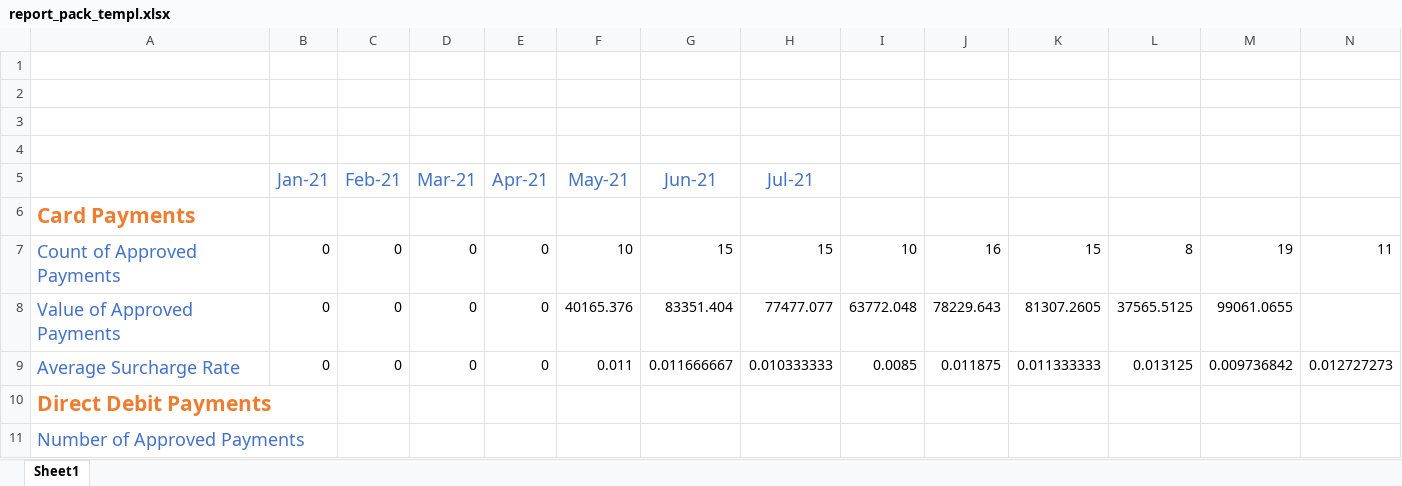
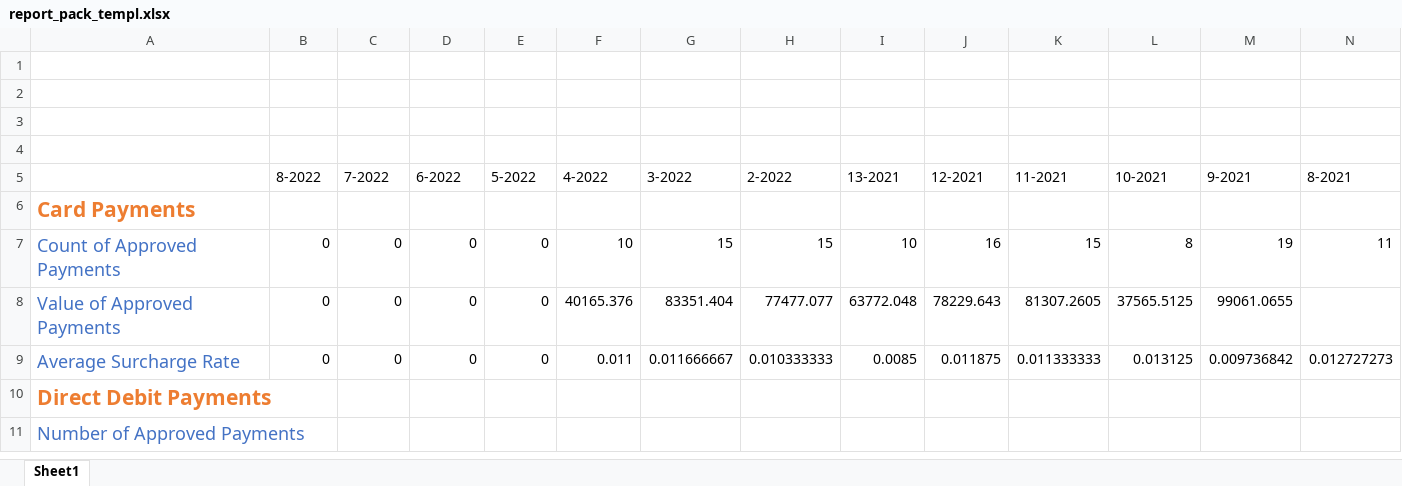
Before and after one commit to glennythechamp/projectb, an Excel workbook: Report Pack/report_pack_templ.xlsx, sheet Sheet1, drawn as a sheet; only a part is shown; values as stored, in another font and other column widths than the file's, no borders; charts and pictures not drawn; removed rows and columns are numbered as before the commit, all else as after; the diff names each change by its address in the sheet, - before the commit and + after, or states it on an @@ line.

```diff
--- a/Report Pack/report_pack_templ.xlsx (sheet Sheet1)
+++ b/Report Pack/report_pack_templ.xlsx (sheet Sheet1)
-row 5:  | Jan-21 | Feb-21 | Mar-21 | Apr-21 | May-21 | Jun-21 | Jul-21
+row 5:  | 8-2022 | 7-2022 | 6-2022 | 5-2022 | 4-2022 | 3-2022 | 2-2022 | 13-2021 | 12-2021 | 11-2021 | 10-2021 | 9-2021 | 8-2021
```
Also changed, not shown: 4 other files.
